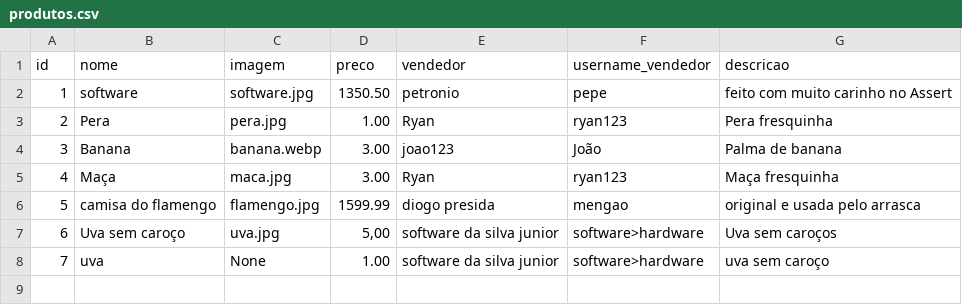
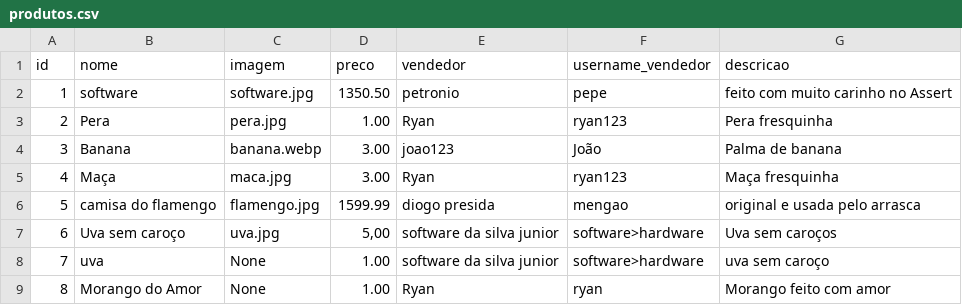
Before and after one commit to Projeto-IFPB/Jaguaribe-Online, a CSV file: data/produtos.csv, drawn as a sheet.

```diff
--- a/data/produtos.csv
+++ b/data/produtos.csv
@@ -8 +8,2 @@ id;nome;imagem;preco;vendedor;username_vendedor;descricao
 7;uva;None;1.00;software da silva junior;software>hardware;uva sem caroço
+8;Morango do Amor;None;1.00;Ryan;ryan;Morango feito com amor
```
Also changed, not shown: data/usuarios.csv, 4 other files.
